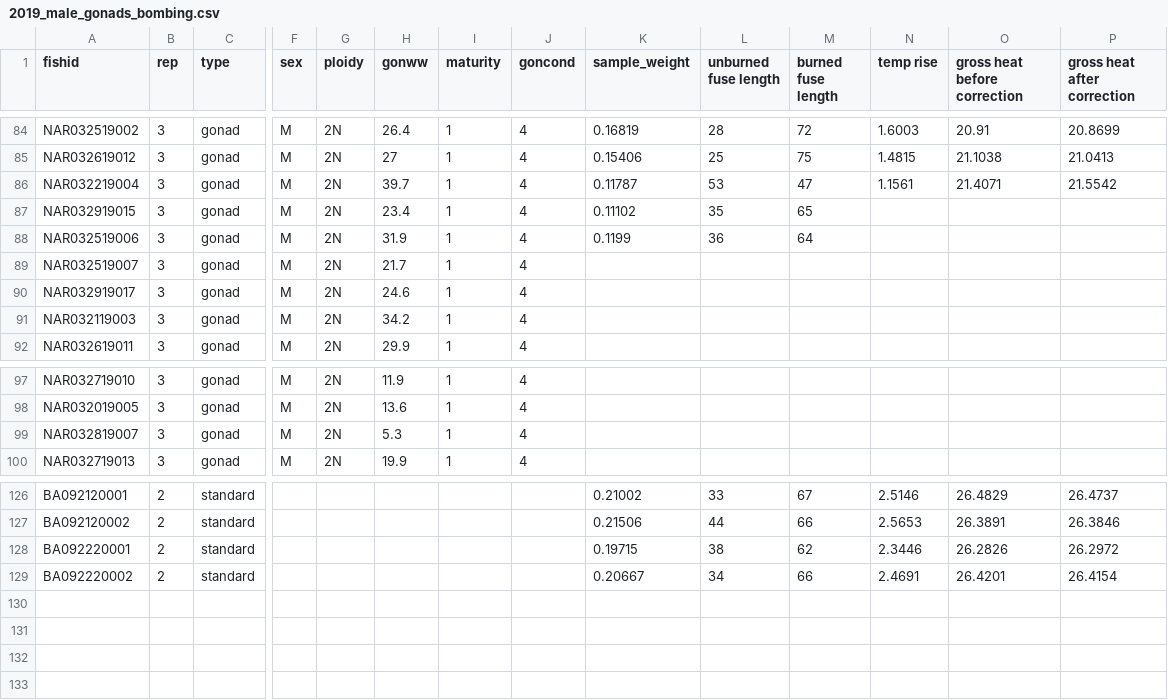
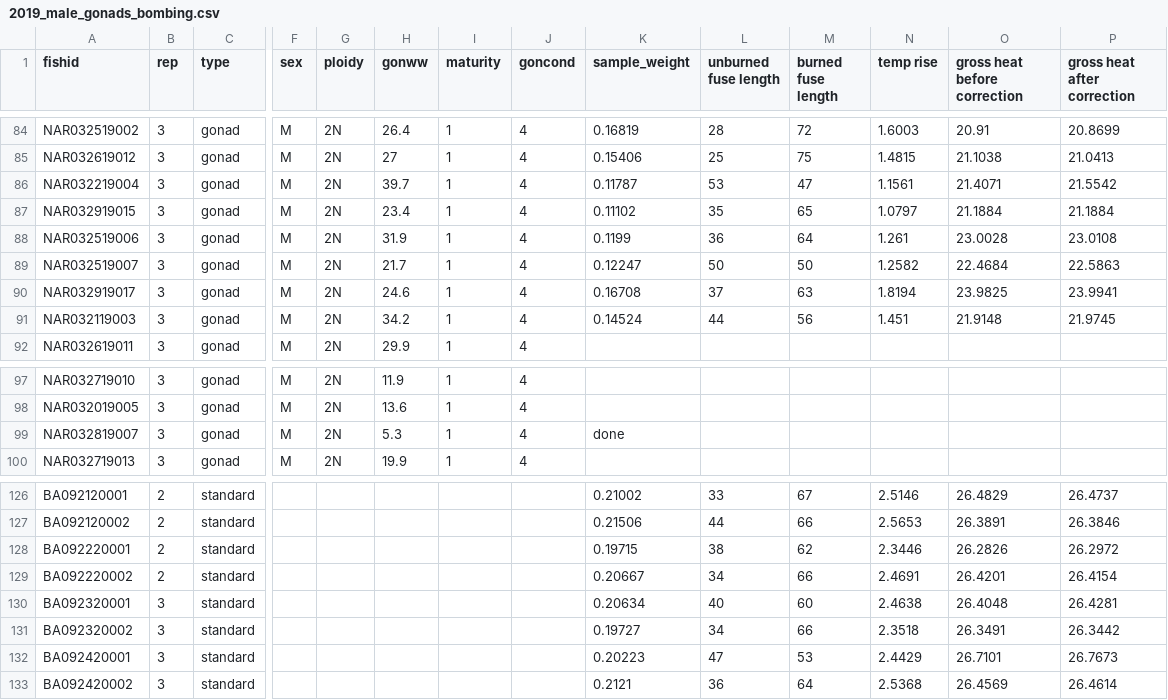
Before and after one commit to collinjfarrell/triploid-walleye-labwork, a CSV file: Data Entry/Calorimetry/Gonads/2019_male_gonads_bombing.csv, drawn as a sheet; only a part is shown, gaps mark what is left out; rows hold the shown columns only; the diff names each change by its address in the sheet, - before the commit and + after, or states it on an @@ line.

Commit message:
Update 2019_male_gonads_bombing.csv

```diff
--- a/Data Entry/Calorimetry/Gonads/2019_male_gonads_bombing.csv
+++ b/Data Entry/Calorimetry/Gonads/2019_male_gonads_bombing.csv
-N87 (temp rise): (empty)
+N87 (temp rise): 1.0797
-O87 (gross heat before correction): (empty)
+O87 (gross heat before correction): 21.1884
-P87 (gross heat after correction): (empty)
+P87 (gross heat after correction): 21.1884
-N88 (temp rise): (empty)
+N88 (temp rise): 1.261
-O88 (gross heat before correction): (empty)
+O88 (gross heat before correction): 23.0028
-P88 (gross heat after correction): (empty)
+P88 (gross heat after correction): 23.0108
-K89 (sample_weight): (empty)
+K89 (sample_weight): 0.12247
-L89 (unburned fuse length): (empty)
+L89 (unburned fuse length): 50
-M89 (burned fuse length): (empty)
+M89 (burned fuse length): 50
-N89 (temp rise): (empty)
+N89 (temp rise): 1.2582
-O89 (gross heat before correction): (empty)
+O89 (gross heat before correction): 22.4684
-P89 (gross heat after correction): (empty)
+P89 (gross heat after correction): 22.5863
-K90 (sample_weight): (empty)
+K90 (sample_weight): 0.16708
-L90 (unburned fuse length): (empty)
+L90 (unburned fuse length): 37
-M90 (burned fuse length): (empty)
+M90 (burned fuse length): 63
-N90 (temp rise): (empty)
+N90 (temp rise): 1.8194
-O90 (gross heat before correction): (empty)
+O90 (gross heat before correction): 23.9825
-P90 (gross heat after correction): (empty)
+P90 (gross heat after correction): 23.9941
-K91 (sample_weight): (empty)
+K91 (sample_weight): 0.14524
-L91 (unburned fuse length): (empty)
+L91 (unburned fuse length): 44
-M91 (burned fuse length): (empty)
+M91 (burned fuse length): 56
-N91 (temp rise): (empty)
+N91 (temp rise): 1.451
-O91 (gross heat before correction): (empty)
+O91 (gross heat before correction): 21.9148
-P91 (gross heat after correction): (empty)
+P91 (gross heat after correction): 21.9745
-K99 (sample_weight): (empty)
+K99 (sample_weight): done
+row 130: BA092320001 | 3 | standard |  |  |  |  |  | 0.20634 | 40 | 60 | 2.4638 | 26.4048 | 26.4281
+row 131: BA092320002 | 3 | standard |  |  |  |  |  | 0.19727 | 34 | 66 | 2.3518 | 26.3491 | 26.3442
+row 132: BA092420001 | 3 | standard |  |  |  |  |  | 0.20223 | 47 | 53 | 2.4429 | 26.7101 | 26.7673
+row 133: BA092420002 | 3 | standard |  |  |  |  |  | 0.2121 | 36 | 64 | 2.5368 | 26.4569 | 26.4614
```
